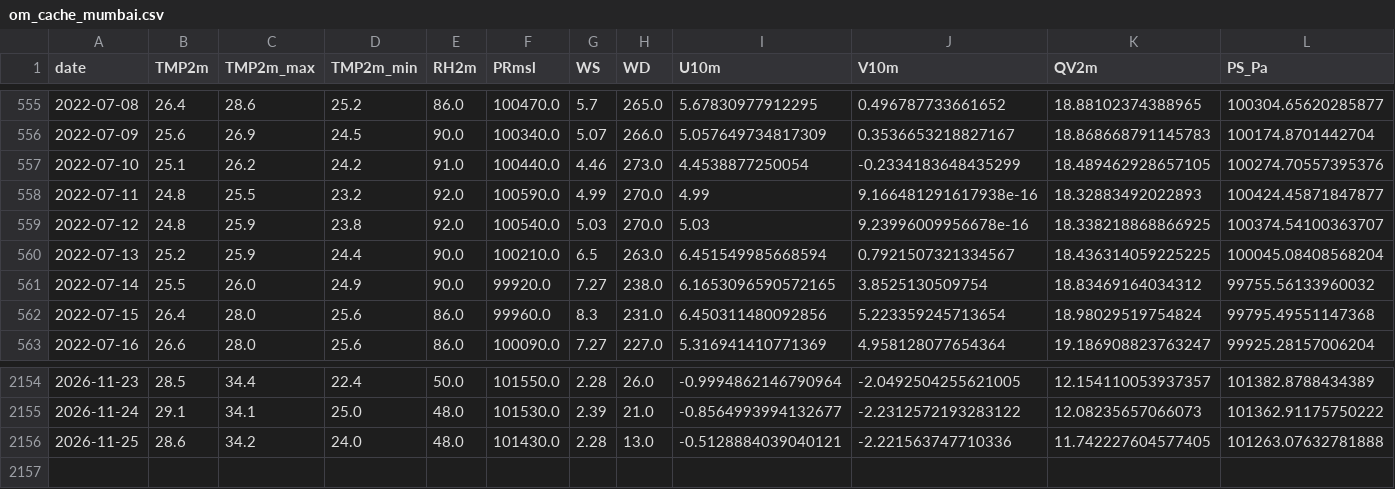
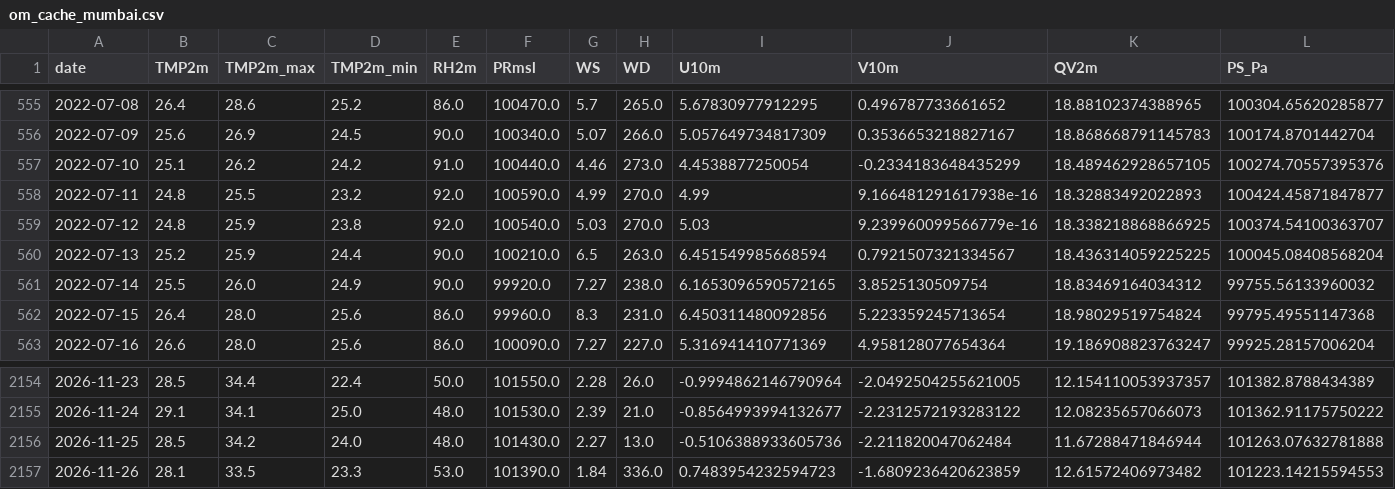
Before and after one commit to souravk03/openmeteo-live-forecast-v2, a CSV file: data/om/Mumbai/om_cache_mumbai.csv, drawn as a sheet; only a part is shown, gaps mark what is left out; rows hold the shown columns only; the diff names each change by its address in the sheet, - before the commit and + after, or states it on an @@ line.

Commit message:
[Mumbai] om_cache_mumbai.csv 2026-11-26

```diff
--- a/data/om/Mumbai/om_cache_mumbai.csv
+++ b/data/om/Mumbai/om_cache_mumbai.csv
-J559 (V10m): 9.23996009956678e-16
+J559 (V10m): 9.239960099566779e-16
-B2156 (TMP2m): 28.6
+B2156 (TMP2m): 28.5
-G2156 (WS): 2.28
+G2156 (WS): 2.27
-I2156 (U10m): -0.5128884039040121
+I2156 (U10m): -0.5106388933605736
-J2156 (V10m): -2.221563747710336
+J2156 (V10m): -2.211820047062484
-K2156 (QV2m): 11.742227604577405
+K2156 (QV2m): 11.67288471846944
+row 2157: 2026-11-26 | 28.1 | 33.5 | 23.3 | 53.0 | 101390.0 | 1.84 | 336.0 | 0.7483954232594723 | -1.6809236420623859 | 12.61572406973482 | 101223.14215594553
```
